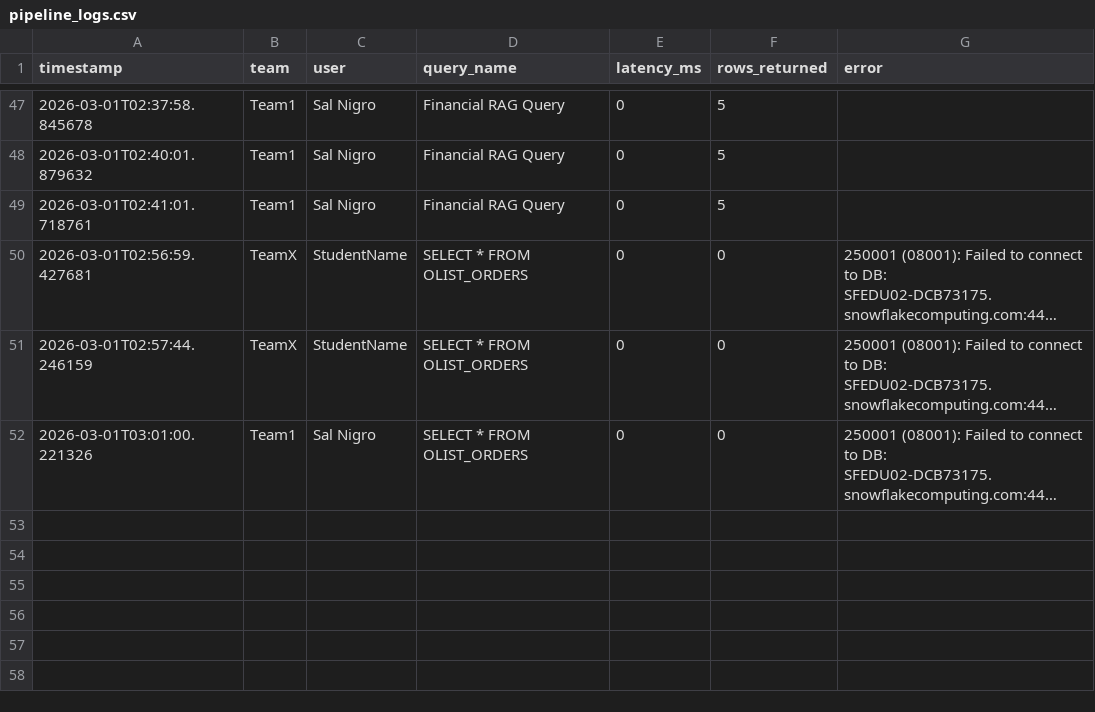
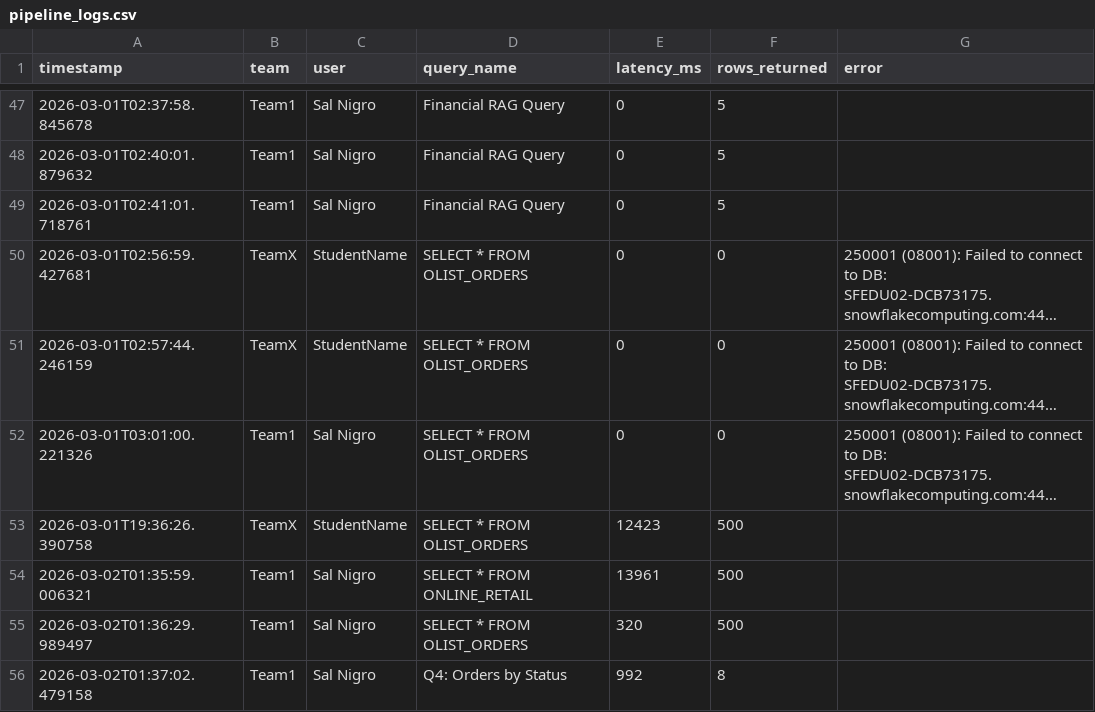
Before and after one commit to salnigro/CS5542_lab_5, a CSV file: cs5542-week5-snowflake---starter/logs/pipeline_logs.csv, drawn as a sheet; only a part is shown, gaps mark what is left out; long unchanged cells end in …; the diff names each change by its address in the sheet, - before the commit and + after, or states it on an @@ line.

```diff
--- a/cs5542-week5-snowflake---starter/logs/pipeline_logs.csv
+++ b/cs5542-week5-snowflake---starter/logs/pipeline_logs.csv
+row 53: 2026-03-01T19:36:26.390758 | TeamX | StudentName | SELECT * FROM OLIST_ORDERS | 12423 | 500
+row 54: 2026-03-02T01:35:59.006321 | Team1 | Sal Nigro | SELECT * FROM ONLINE_RETAIL | 13961 | 500
+row 55: 2026-03-02T01:36:29.989497 | Team1 | Sal Nigro | SELECT * FROM OLIST_ORDERS | 320 | 500
+row 56: 2026-03-02T01:37:02.479158 | Team1 | Sal Nigro | Q4: Orders by Status | 992 | 8
```
Also changed, not shown: 8 other files.
